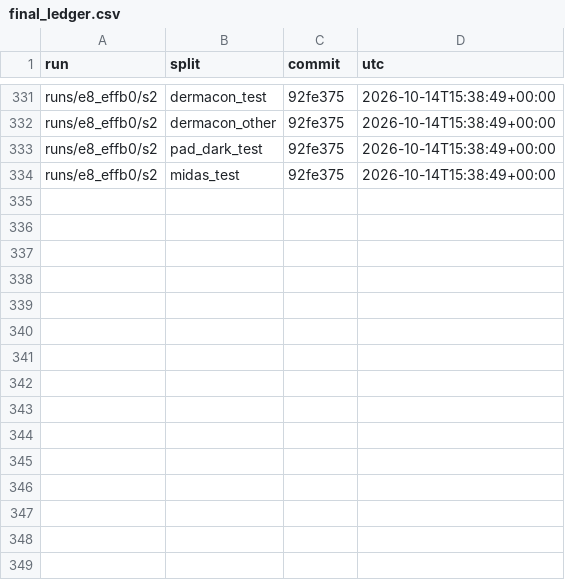
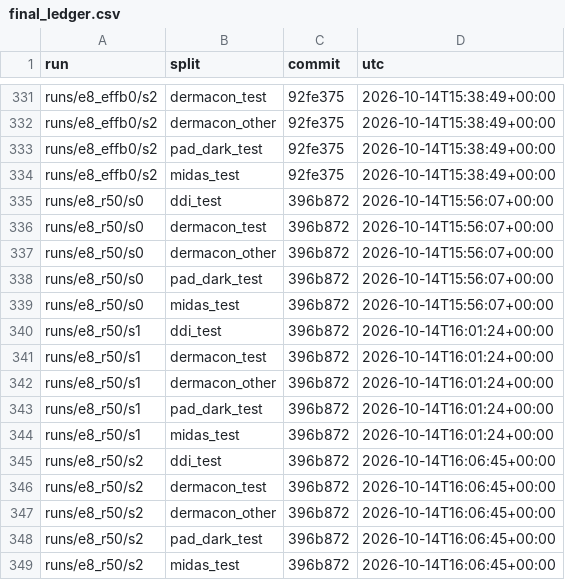
Before and after one commit to skittlegit/skincancer, a CSV file: runs/final_ledger.csv, drawn as a sheet; only a part is shown, gaps mark what is left out; the diff names each change by its address in the sheet, - before the commit and + after, or states it on an @@ line.

```diff
--- a/runs/final_ledger.csv
+++ b/runs/final_ledger.csv
+row 335: runs/e8_r50/s0 | ddi_test | 396b872 | 2026-10-14T15:56:07+00:00
+row 336: runs/e8_r50/s0 | dermacon_test | 396b872 | 2026-10-14T15:56:07+00:00
+row 337: runs/e8_r50/s0 | dermacon_other | 396b872 | 2026-10-14T15:56:07+00:00
+row 338: runs/e8_r50/s0 | pad_dark_test | 396b872 | 2026-10-14T15:56:07+00:00
+row 339: runs/e8_r50/s0 | midas_test | 396b872 | 2026-10-14T15:56:07+00:00
+row 340: runs/e8_r50/s1 | ddi_test | 396b872 | 2026-10-14T16:01:24+00:00
+row 341: runs/e8_r50/s1 | dermacon_test | 396b872 | 2026-10-14T16:01:24+00:00
+row 342: runs/e8_r50/s1 | dermacon_other | 396b872 | 2026-10-14T16:01:24+00:00
+row 343: runs/e8_r50/s1 | pad_dark_test | 396b872 | 2026-10-14T16:01:24+00:00
+row 344: runs/e8_r50/s1 | midas_test | 396b872 | 2026-10-14T16:01:24+00:00
+row 345: runs/e8_r50/s2 | ddi_test | 396b872 | 2026-10-14T16:06:45+00:00
+row 346: runs/e8_r50/s2 | dermacon_test | 396b872 | 2026-10-14T16:06:45+00:00
+row 347: runs/e8_r50/s2 | dermacon_other | 396b872 | 2026-10-14T16:06:45+00:00
+row 348: runs/e8_r50/s2 | pad_dark_test | 396b872 | 2026-10-14T16:06:45+00:00
+row 349: runs/e8_r50/s2 | midas_test | 396b872 | 2026-10-14T16:06:45+00:00
```
Also changed, not shown: 1 other file.
